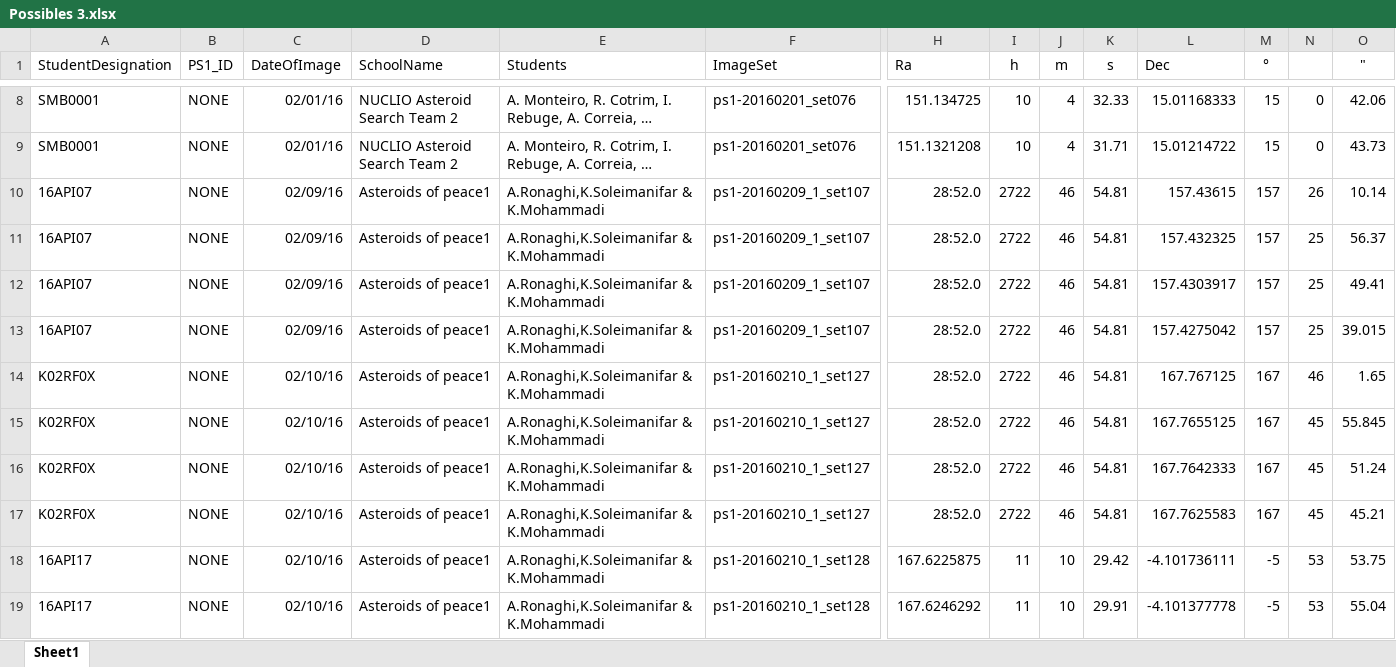
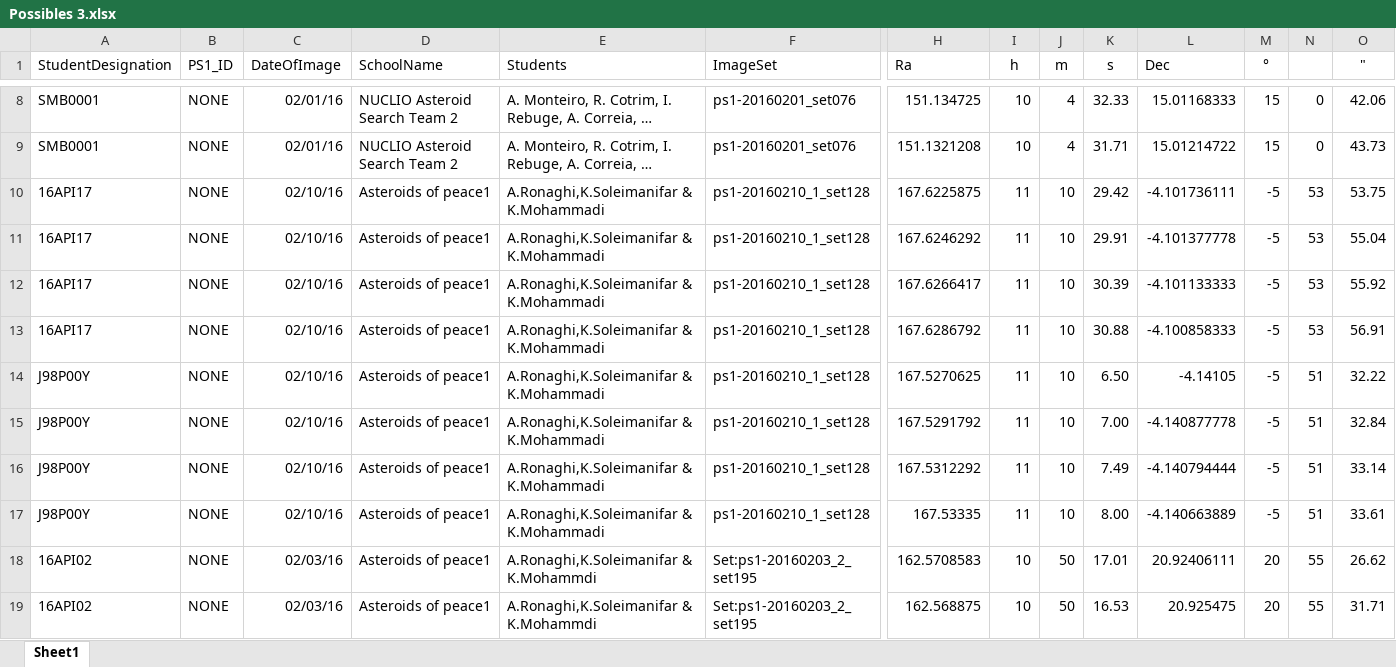
Before and after one commit to daoffner/Astrometrica, an Excel workbook: Possibles 3.xlsx, sheet Sheet1, drawn as a sheet; only a part is shown, gaps mark what is left out; the shorter side is filled out with more unchanged rows; long unchanged cells end in …; values as stored, in another font and other column widths than the file's, no borders; charts and pictures not drawn; rows hold the shown columns only; the diff names each change by its address in the sheet, - before the commit and + after, or states it on an @@ line.

```diff
--- a/Possibles 3.xlsx (sheet Sheet1)
+++ b/Possibles 3.xlsx (sheet Sheet1)
-row 10: 16API07 | NONE | 02/09/16 | Asteroids of peace1 | A.Ronaghi,K.Soleimanifar & K.Mohammadi | ps1-20160209_1_set107 | 28:52.0 | 2722 | 46 | 54.81 | 157.43615 | 157 | 26 | 10.14
-row 11: 16API07 | NONE | 02/09/16 | Asteroids of peace1 | A.Ronaghi,K.Soleimanifar & K.Mohammadi | ps1-20160209_1_set107 | 28:52.0 | 2722 | 46 | 54.81 | 157.432325 | 157 | 25 | 56.37
-row 12: 16API07 | NONE | 02/09/16 | Asteroids of peace1 | A.Ronaghi,K.Soleimanifar & K.Mohammadi | ps1-20160209_1_set107 | 28:52.0 | 2722 | 46 | 54.81 | 157.4303917 | 157 | 25 | 49.41
-row 13: 16API07 | NONE | 02/09/16 | Asteroids of peace1 | A.Ronaghi,K.Soleimanifar & K.Mohammadi | ps1-20160209_1_set107 | 28:52.0 | 2722 | 46 | 54.81 | 157.4275042 | 157 | 25 | 39.015
-row 14: K02RF0X | NONE | 02/10/16 | Asteroids of peace1 | A.Ronaghi,K.Soleimanifar & K.Mohammadi | ps1-20160210_1_set127 | 28:52.0 | 2722 | 46 | 54.81 | 167.767125 | 167 | 46 | 1.65
-row 15: K02RF0X | NONE | 02/10/16 | Asteroids of peace1 | A.Ronaghi,K.Soleimanifar & K.Mohammadi | ps1-20160210_1_set127 | 28:52.0 | 2722 | 46 | 54.81 | 167.7655125 | 167 | 45 | 55.845
-row 16: K02RF0X | NONE | 02/10/16 | Asteroids of peace1 | A.Ronaghi,K.Soleimanifar & K.Mohammadi | ps1-20160210_1_set127 | 28:52.0 | 2722 | 46 | 54.81 | 167.7642333 | 167 | 45 | 51.24
-row 17: K02RF0X | NONE | 02/10/16 | Asteroids of peace1 | A.Ronaghi,K.Soleimanifar & K.Mohammadi | ps1-20160210_1_set127 | 28:52.0 | 2722 | 46 | 54.81 | 167.7625583 | 167 | 45 | 45.21
```
Also changed, not shown: 1 other file.
